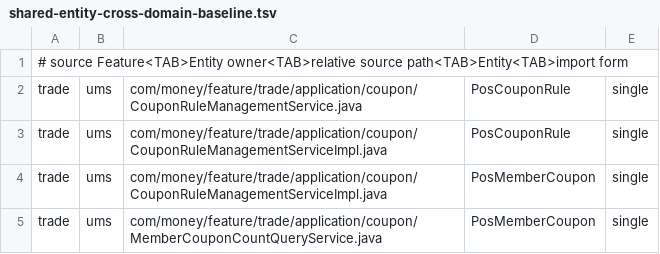
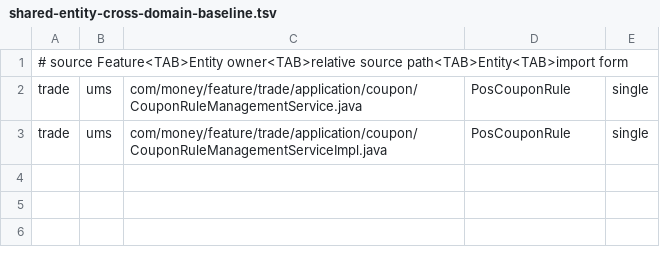
Before and after one commit to miozen/money-pos, a TSV file: scripts/architecture-baseline/shared-entity-cross-domain-baseline.tsv, drawn as a sheet.

Commit message:
refactor(ad-2.51): localize member coupon entity

```diff
--- a/scripts/architecture-baseline/shared-entity-cross-domain-baseline.tsv
+++ b/scripts/architecture-baseline/shared-entity-cross-domain-baseline.tsv
@@ -3,3 +3 @@ trade	ums	com/money/feature/trade/application/coupon/CouponRuleManagementService
 trade	ums	com/money/feature/trade/application/coupon/CouponRuleManagementServiceImpl.java	PosCouponRule	single
-trade	ums	com/money/feature/trade/application/coupon/CouponRuleManagementServiceImpl.java	PosMemberCoupon	single
-trade	ums	com/money/feature/trade/application/coupon/MemberCouponCountQueryService.java	PosMemberCoupon	single
```
Also changed, not shown: 23 other files.
